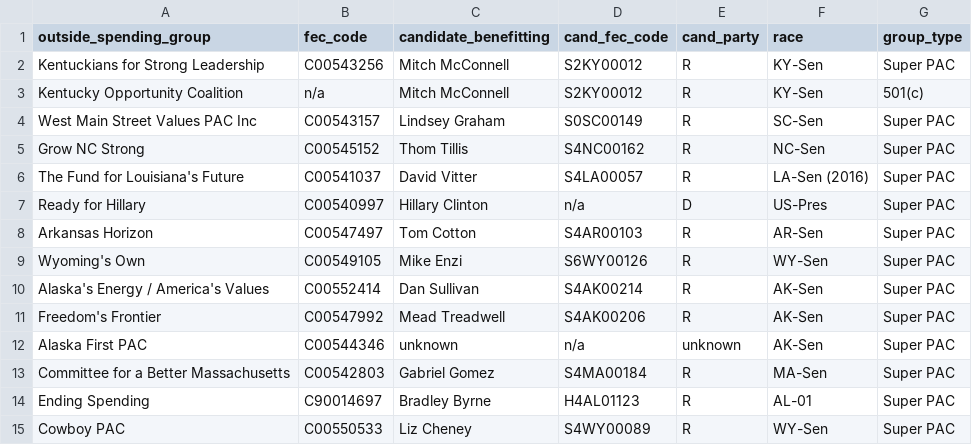
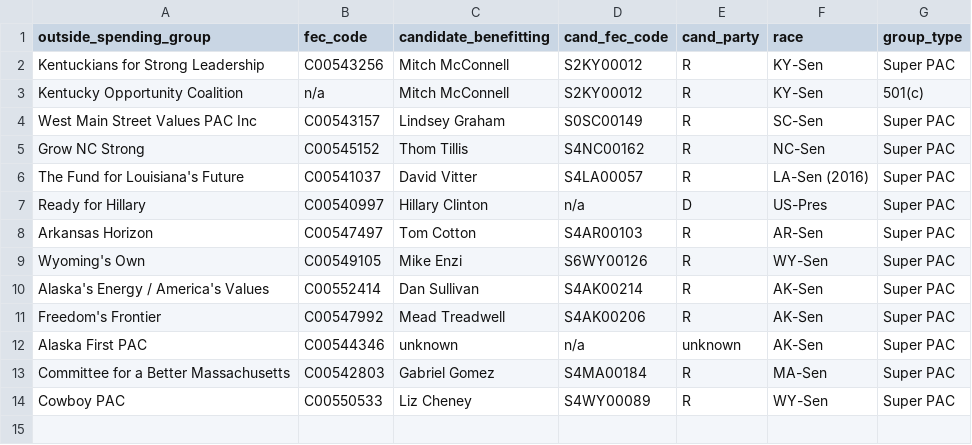
Before and after one commit to andymayers/single_candidate_ie_groups, a CSV file: single_candidate_ie_groups.csv, drawn as a sheet.

Commit message:
Update single_candidate_ie_groups.csv
Took out Ending Spending, which is a multiple candidate super PAC.

```diff
--- a/single_candidate_ie_groups.csv
+++ b/single_candidate_ie_groups.csv
@@ -13,3 +13,2 @@ Alaska First PAC,C00544346,unknown,n/a,unknown,AK-Sen,Super PAC
 Committee for a Better Massachusetts,C00542803,Gabriel Gomez,S4MA00184,R,MA-Sen,Super PAC
-Ending Spending,C90014697,Bradley Byrne,H4AL01123,R,AL-01,Super PAC
 Cowboy PAC,C00550533,Liz Cheney,S4WY00089,R,WY-Sen,Super PAC
```
